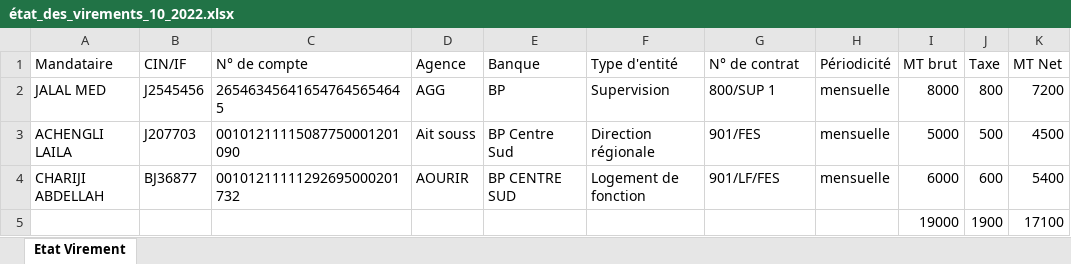
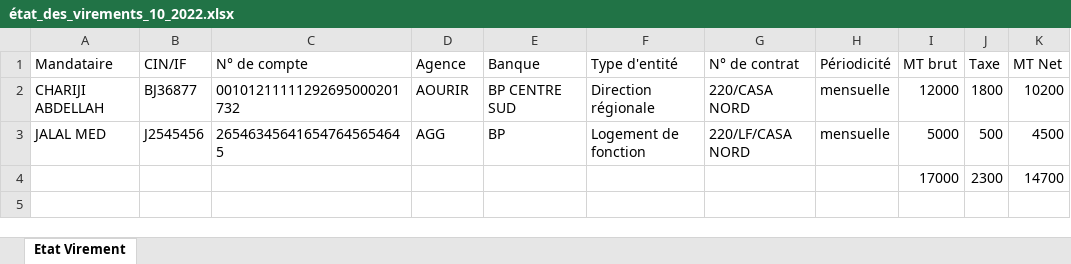
Before and after one commit to anasmasti/loyer-back, an Excel workbook: download/generated situation/état_des_virements_xlsx/état_des_virements_10_2022.xlsx, sheet Etat Virement, drawn as a sheet; values as stored, in another font and other column widths than the file's, no borders; removed rows and columns are numbered as before the commit, all else as after; the diff names each change by its address in the sheet, - before the commit and + after, or states it on an @@ line.

```diff
--- a/download/generated situation/état_des_virements_xlsx/état_des_virements_10_2022.xlsx (sheet Etat Virement)
+++ b/download/generated situation/état_des_virements_xlsx/état_des_virements_10_2022.xlsx (sheet Etat Virement)
-row 2: JALAL MED | J2545456 | 265463456416547645654645 | AGG | BP | Supervision | 800/SUP 1 | mensuelle | 8000 | 800 | 7200
-row 3: ACHENGLI LAILA | J207703 | 00101211115087750001201090 | Ait souss | BP Centre Sud | Direction régionale | 901/FES | mensuelle | 5000 | 500 | 4500
-F2 (Type d'entité): Logement de fonction
+F2 (Type d'entité): Direction régionale
-G2 (N° de contrat): 901/LF/FES
+G2 (N° de contrat): 220/CASA NORD
-I2 (MT brut): 6000
+I2 (MT brut): 12000
-J2 (Taxe): 600
+J2 (Taxe): 1800
-K2 (MT Net): 5400
+K2 (MT Net): 10200
-row 5:  |  |  |  |  |  |  |  | 19000 | 1900 | 17100
+row 3: JALAL MED | J2545456 | 265463456416547645654645 | AGG | BP | Logement de fonction | 220/LF/CASA NORD | mensuelle | 5000 | 500 | 4500
+row 4:  |  |  |  |  |  |  |  | 17000 | 2300 | 14700
```
Also changed, not shown: download/generated situation/état_des_taxes_xlsx/état_des_taxes_10_2022.xlsx, download/generated situation/état_des_taxes_xlsx/état_des_taxes_11_2022.xlsx, 19 other files.
